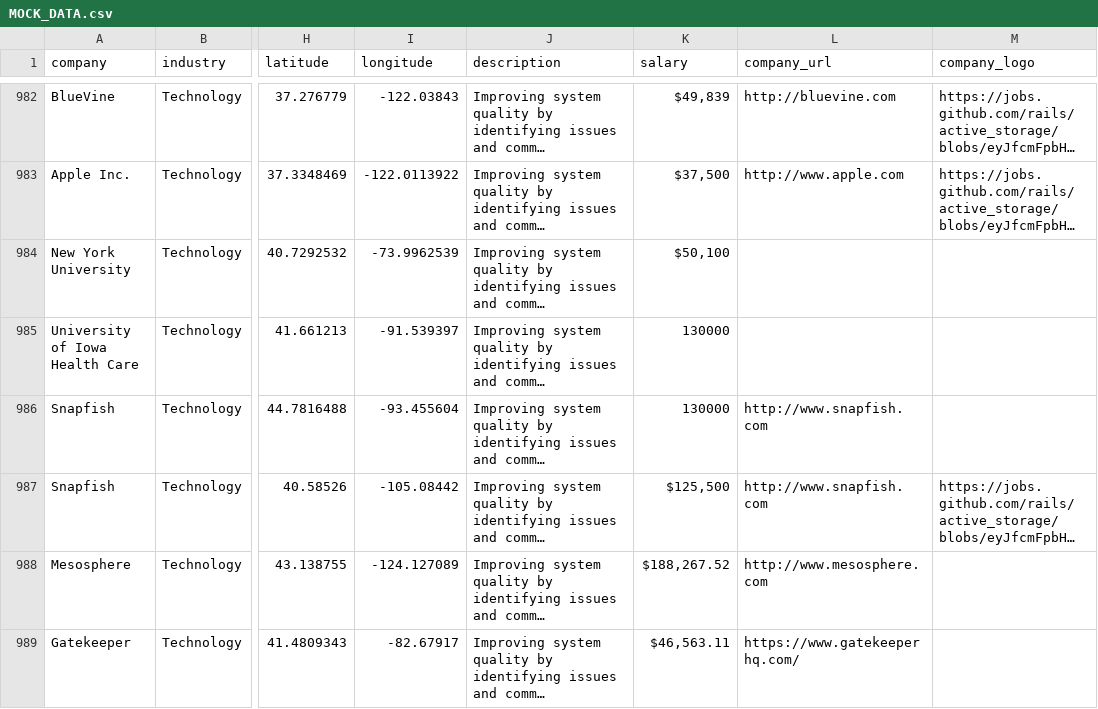
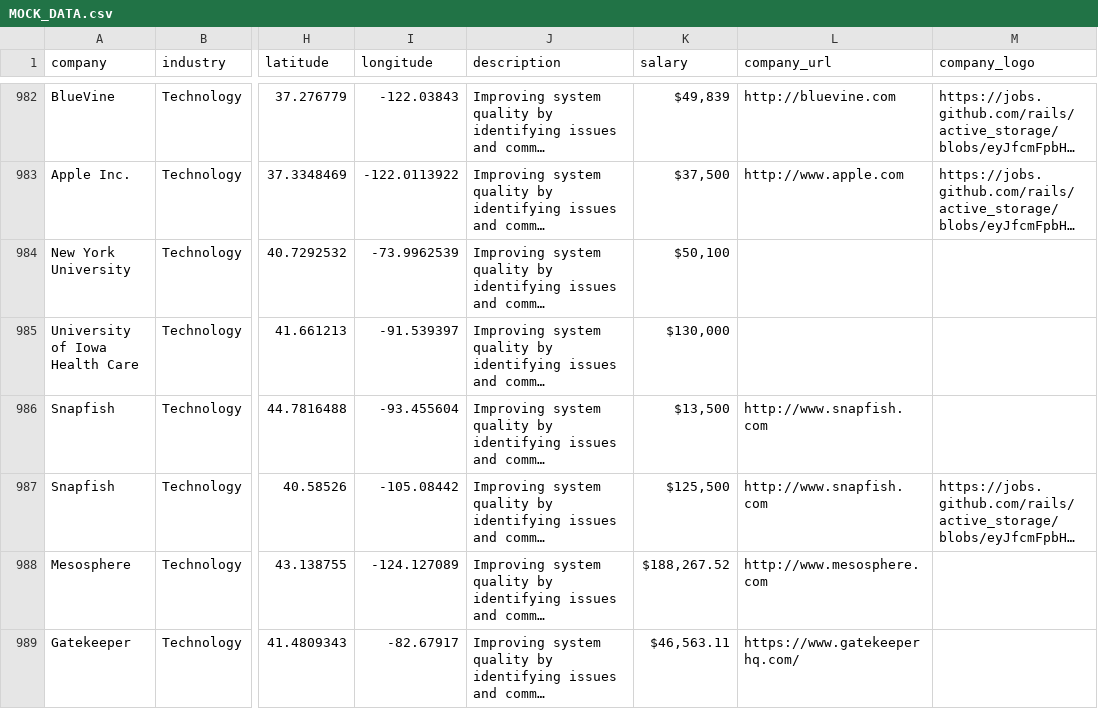
Before and after one commit to covid-unemployment-toolbox/covid-unemployment-toolbox.github.io, a CSV file: data/MOCK_DATA.csv, drawn as a sheet; only a part is shown, gaps mark what is left out; long unchanged cells end in …; the diff names each change by its address in the sheet, - before the commit and + after, or states it on an @@ line.

Commit message:
filled empty fields

```diff
--- a/data/MOCK_DATA.csv
+++ b/data/MOCK_DATA.csv
-K985 (salary): 130000
+K985 (salary): $130,000
-K986 (salary): 130000
+K986 (salary): $13,500
```
